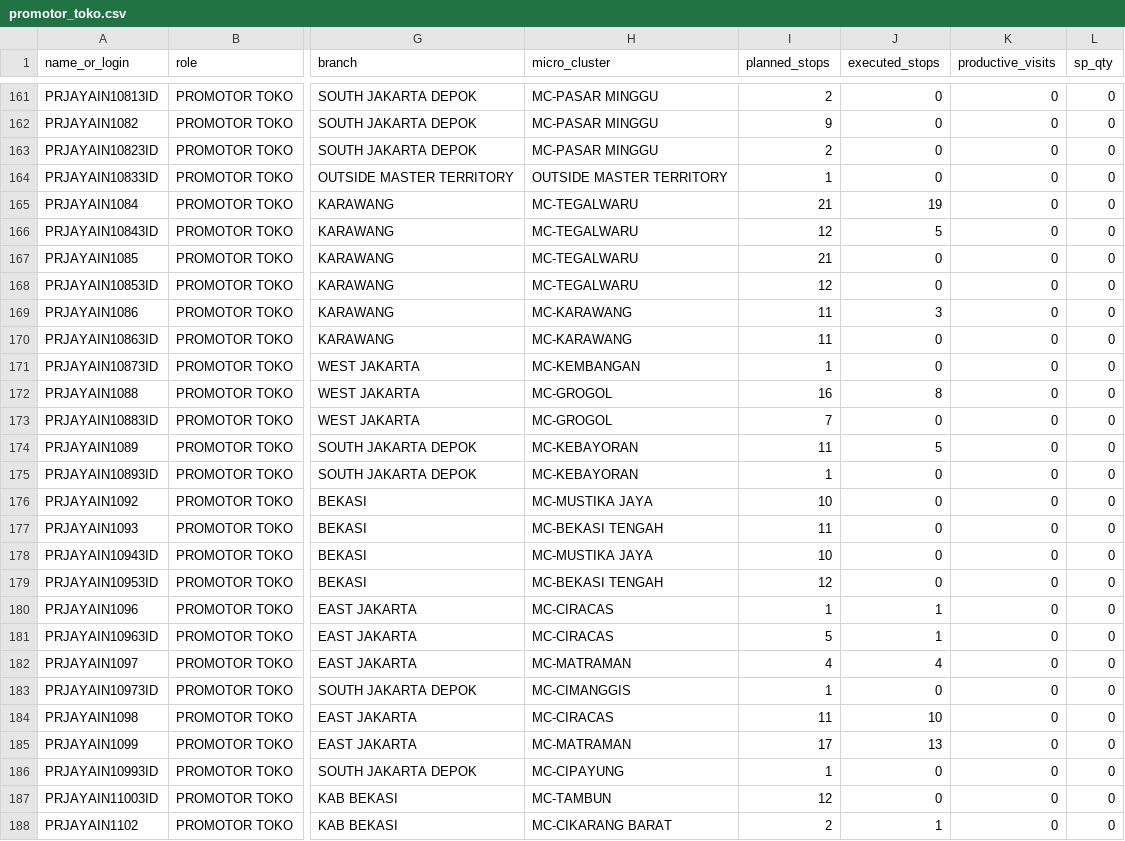
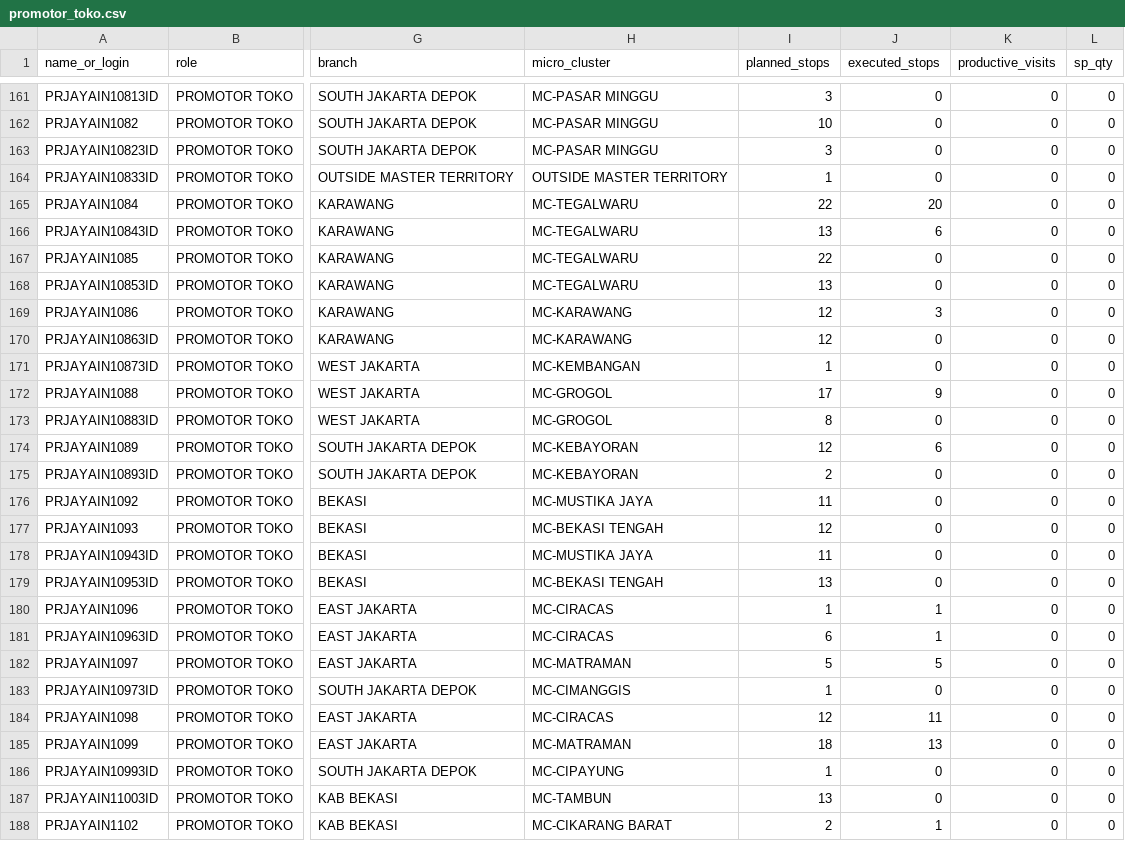
Before and after one commit to shatya-fram/supply-demand-monitoring, a CSV file: data/catalogues/promotor_toko.csv, drawn as a sheet; only a part is shown, gaps mark what is left out; the diff covers the shown part only; the diff names each change by its address in the sheet, - before the commit and + after, or states it on an @@ line.

```diff
--- a/data/catalogues/promotor_toko.csv
+++ b/data/catalogues/promotor_toko.csv
-I161 (planned_stops): 2
+I161 (planned_stops): 3
-I162 (planned_stops): 9
+I162 (planned_stops): 10
-I163 (planned_stops): 2
+I163 (planned_stops): 3
-I165 (planned_stops): 21
+I165 (planned_stops): 22
-J165 (executed_stops): 19
+J165 (executed_stops): 20
-I166 (planned_stops): 12
+I166 (planned_stops): 13
-J166 (executed_stops): 5
+J166 (executed_stops): 6
-I167 (planned_stops): 21
+I167 (planned_stops): 22
-I168 (planned_stops): 12
+I168 (planned_stops): 13
-I169:I170 (planned_stops): 11
+I169:I170 (planned_stops): 12
-I172 (planned_stops): 16
+I172 (planned_stops): 17
-J172 (executed_stops): 8
+J172 (executed_stops): 9
-I173 (planned_stops): 7
+I173 (planned_stops): 8
-I174 (planned_stops): 11
+I174 (planned_stops): 12
-J174 (executed_stops): 5
+J174 (executed_stops): 6
-I175 (planned_stops): 1
+I175 (planned_stops): 2
-I176 (planned_stops): 10
+I176 (planned_stops): 11
-I177 (planned_stops): 11
+I177 (planned_stops): 12
-I178 (planned_stops): 10
+I178 (planned_stops): 11
-I179 (planned_stops): 12
+I179 (planned_stops): 13
-I181 (planned_stops): 5
+I181 (planned_stops): 6
-I182 (planned_stops): 4
+I182 (planned_stops): 5
-J182 (executed_stops): 4
+J182 (executed_stops): 5
-I184 (planned_stops): 11
+I184 (planned_stops): 12
-J184 (executed_stops): 10
+J184 (executed_stops): 11
-I185 (planned_stops): 17
+I185 (planned_stops): 18
-I187 (planned_stops): 12
+I187 (planned_stops): 13
```
Also changed, not shown: 118 edited cells elsewhere in this file, data/catalogues/kro_outlet_catalogue.csv, data/catalogues/pjp_outlet_exceptions.csv, 22 other files.
